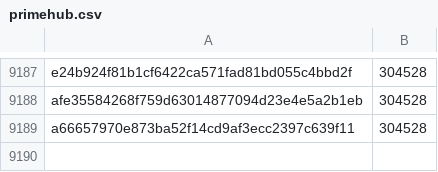
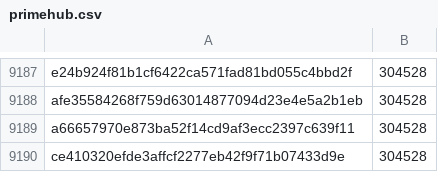
Before and after one commit to davelongdev/pybricks-micropython, a CSV file: primehub.csv, drawn as a sheet; only a part is shown, gaps mark what is left out; the diff names each change by its address in the sheet, - before the commit and + after, or states it on an @@ line.

Commit message:
primehub: Add ce410320: 304528 (+0).

```diff
--- a/primehub.csv
+++ b/primehub.csv
+row 9190: ce410320efde3affcf2277eb42f9f71b07433d9e | 304528
```
